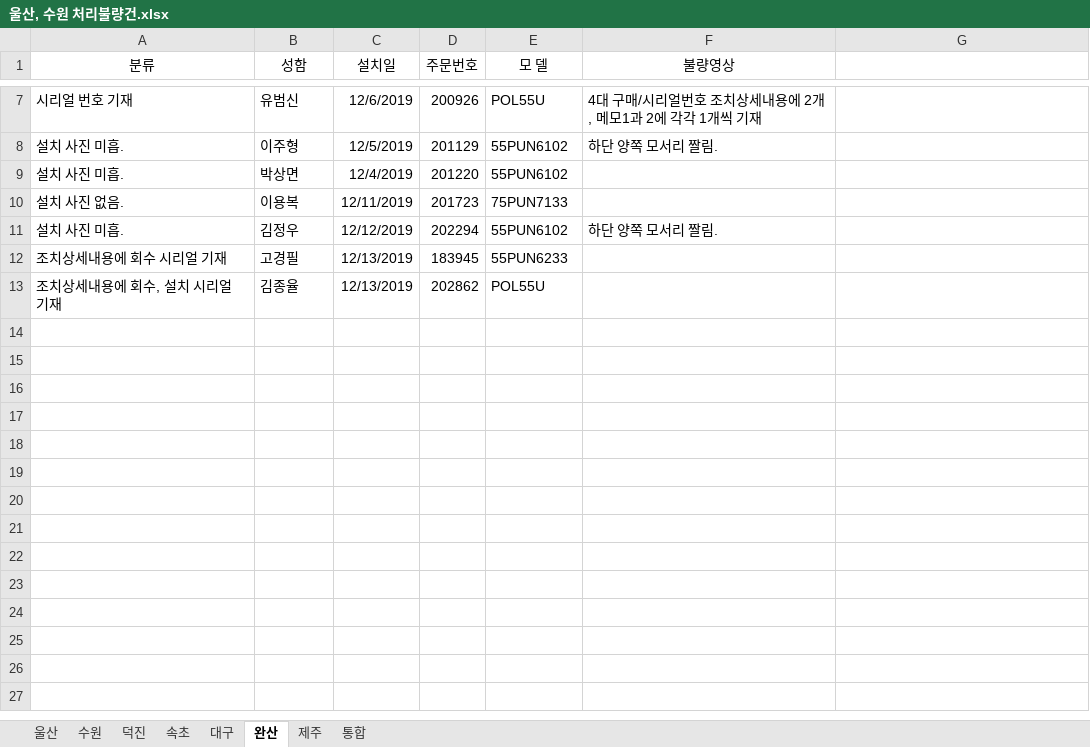
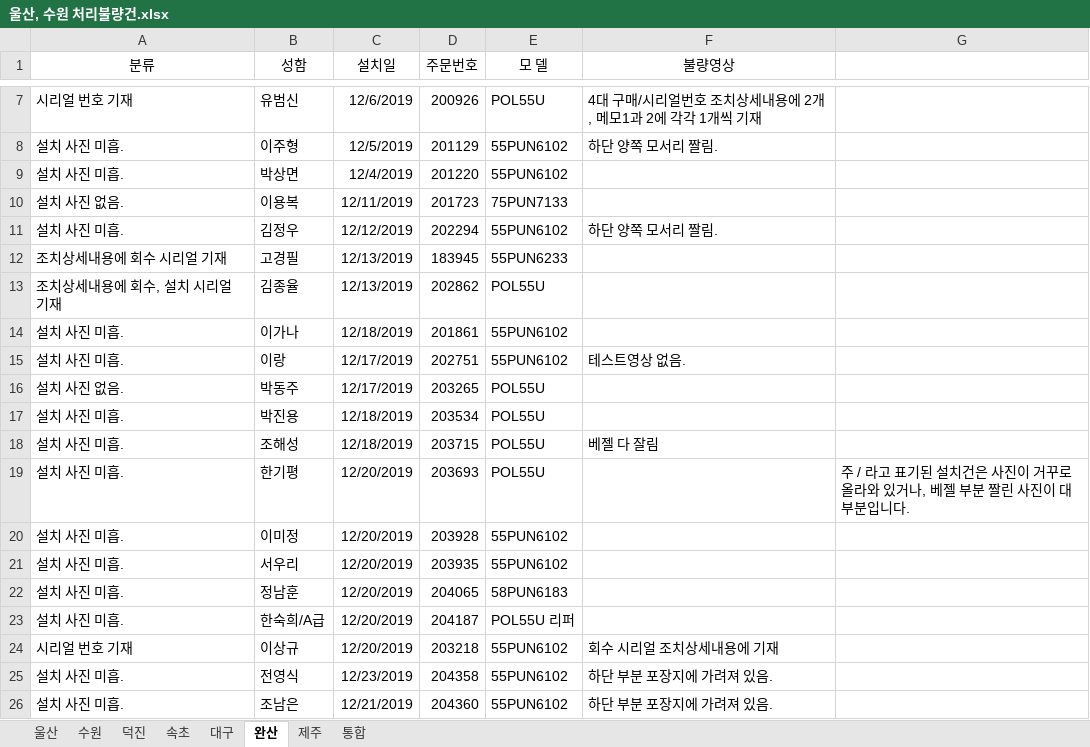
Before and after one commit to ChoJaeHwan/jungdong, an Excel workbook: 울산, 수원 처리불량건.xlsx, sheet 완산, drawn as a sheet; only a part is shown, gaps mark what is left out; values as stored, in another font and other column widths than the file's, no borders; the diff names each change by its address in the sheet, - before the commit and + after, or states it on an @@ line.

Commit message:
완산

```diff
--- a/울산, 수원 처리불량건.xlsx (sheet 완산)
+++ b/울산, 수원 처리불량건.xlsx (sheet 완산)
+row 14: 설치 사진 미흡. | 이가나 | 12/18/2019 | 201861 | 55PUN6102
+row 15: 설치 사진 미흡. | 이랑 | 12/17/2019 | 202751 | 55PUN6102 | 테스트영상 없음.
+row 16: 설치 사진 없음. | 박동주 | 12/17/2019 | 203265 | POL55U
+row 17: 설치 사진 미흡. | 박진용 | 12/18/2019 | 203534 | POL55U
+row 18: 설치 사진 미흡. | 조해성 | 12/18/2019 | 203715 | POL55U | 베젤 다 잘림
+row 19: 설치 사진 미흡. | 한기평 | 12/20/2019 | 203693 | POL55U |  | 주 / 라고 표기된 설치건은 사진이 거꾸로 올라와 있거나, 베젤 부분 짤린 사진이 대부분입니다.
+row 20: 설치 사진 미흡. | 이미정 | 12/20/2019 | 203928 | 55PUN6102
+row 21: 설치 사진 미흡. | 서우리 | 12/20/2019 | 203935 | 55PUN6102
+row 22: 설치 사진 미흡. | 정남훈 | 12/20/2019 | 204065 | 58PUN6183
+row 23: 설치 사진 미흡. | 한숙희/A급 | 12/20/2019 | 204187 | POL55U 리퍼
+row 24: 시리얼 번호 기재 | 이상규 | 12/20/2019 | 203218 | 55PUN6102 | 회수 시리얼 조치상세내용에 기재
+row 25: 설치 사진 미흡. | 전영식 | 12/23/2019 | 204358 | 55PUN6102 | 하단 부분 포장지에 가려져 있음.
+row 26: 설치 사진 미흡. | 조남은 | 12/21/2019 | 204360 | 55PUN6102 | 하단 부분 포장지에 가려져 있음.
```
